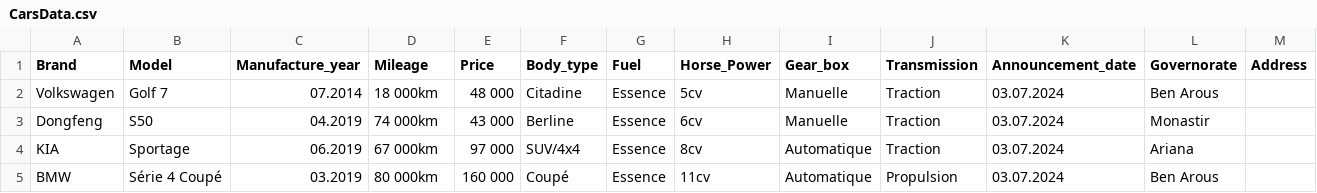
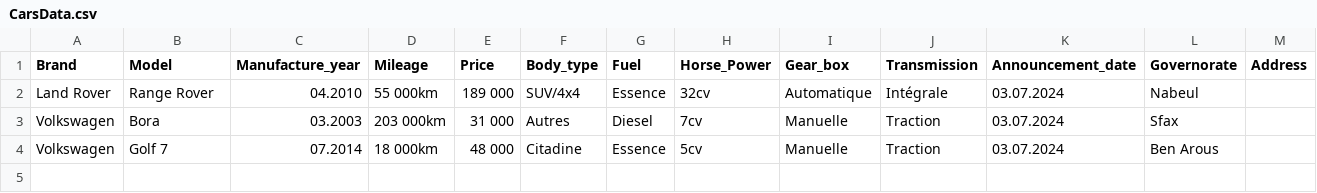
Before and after one commit to SayehOmar/AutoMobileDashBoard, a CSV file: CarsData.csv, drawn as a sheet.

```diff
--- a/CarsData.csv
+++ b/CarsData.csv
@@ -1,5 +1,4 @@
 Brand,Model,Manufacture_year,Mileage,Price,Body_type,Fuel,Horse_Power,Gear_box,Transmission,Announcement_date,Governorate,Address
+Land Rover,Range Rover,04.2010,55 000km,189 000,SUV/4x4,Essence,32cv,Automatique,Intégrale,03.07.2024,Nabeul,
+Volkswagen,Bora,03.2003,203 000km,31 000,Autres,Diesel,7cv,Manuelle,Traction,03.07.2024,Sfax,
 Volkswagen,Golf 7,07.2014,18 000km,48 000,Citadine,Essence,5cv,Manuelle,Traction,03.07.2024,Ben Arous,
-Dongfeng,S50,04.2019,74 000km,43 000,Berline,Essence,6cv,Manuelle,Traction,03.07.2024,Monastir,
-KIA,Sportage,06.2019,67 000km,97 000,SUV/4x4,Essence,8cv,Automatique,Traction,03.07.2024,Ariana,
-BMW,Série 4 Coupé,03.2019,80 000km,160 000,Coupé,Essence,11cv,Automatique,Propulsion,03.07.2024,Ben Arous,
```
Also changed, not shown: CleanedCarsData.csv, 11 other files.
